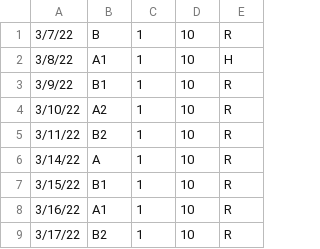
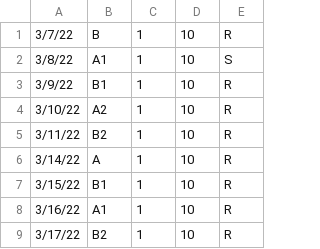
Before and after one commit to Clue88/metis2, a CSV file: data/stuy_schedule.csv, drawn as a sheet; only a part is shown.

Commit message:
Update schedule

```diff
--- a/data/stuy_schedule.csv
+++ b/data/stuy_schedule.csv
@@ -1,3 +1,3 @@
 3/7/22,B,1,10,R
-3/8/22,A1,1,10,H
+3/8/22,A1,1,10,S
 3/9/22,B1,1,10,R
```
Also changed, not shown: 1 other file.
